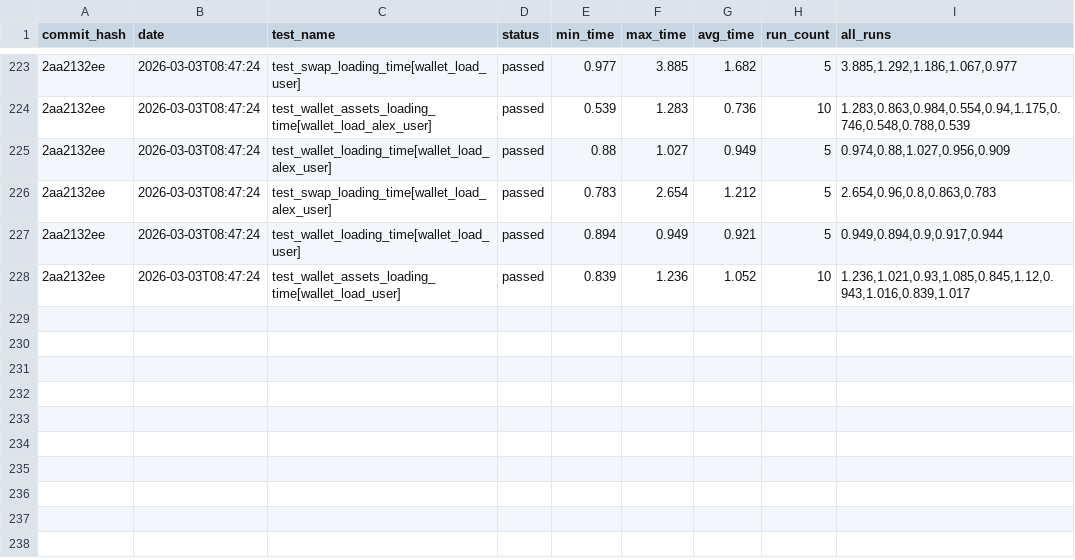
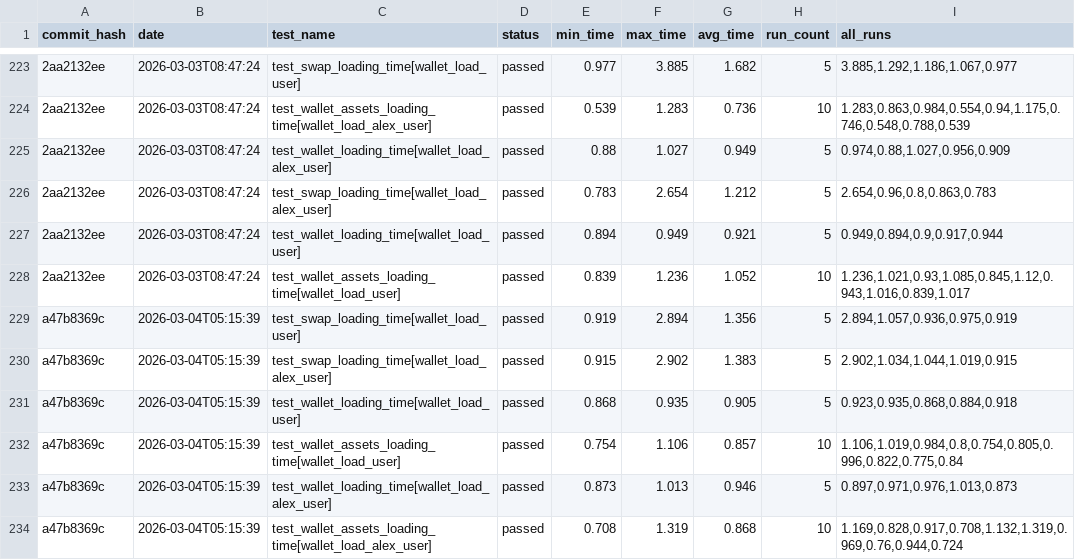
Before and after one commit to status-im/status-app-benchmarks, a CSV file: data/performance_metrics.csv, drawn as a sheet; only a part is shown, gaps mark what is left out; the diff names each change by its address in the sheet, - before the commit and + after, or states it on an @@ line.

Commit message:
Add benchmark results for commit a47b8369c

```diff
--- a/data/performance_metrics.csv
+++ b/data/performance_metrics.csv
+row 229: a47b8369c | 2026-03-04T05:15:39 | test_swap_loading_time[wallet_load_user] | passed | 0.919 | 2.894 | 1.356 | 5 | 2.894,1.057,0.936,0.975,0.919
+row 230: a47b8369c | 2026-03-04T05:15:39 | test_swap_loading_time[wallet_load_alex_user] | passed | 0.915 | 2.902 | 1.383 | 5 | 2.902,1.034,1.044,1.019,0.915
+row 231: a47b8369c | 2026-03-04T05:15:39 | test_wallet_loading_time[wallet_load_user] | passed | 0.868 | 0.935 | 0.905 | 5 | 0.923,0.935,0.868,0.884,0.918
+row 232: a47b8369c | 2026-03-04T05:15:39 | test_wallet_assets_loading_time[wallet_load_user] | passed | 0.754 | 1.106 | 0.857 | 10 | 1.106,1.019,0.984,0.8,0.754,0.805,0.996,0.822,0.775,0.84
+row 233: a47b8369c | 2026-03-04T05:15:39 | test_wallet_loading_time[wallet_load_alex_user] | passed | 0.873 | 1.013 | 0.946 | 5 | 0.897,0.971,0.976,1.013,0.873
+row 234: a47b8369c | 2026-03-04T05:15:39 | test_wallet_assets_loading_time[wallet_load_alex_user] | passed | 0.708 | 1.319 | 0.868 | 10 | 1.169,0.828,0.917,0.708,1.132,1.319,0.969,0.76,0.944,0.724
```
Also changed, not shown: data/summary_metrics.csv, 6 other files.
